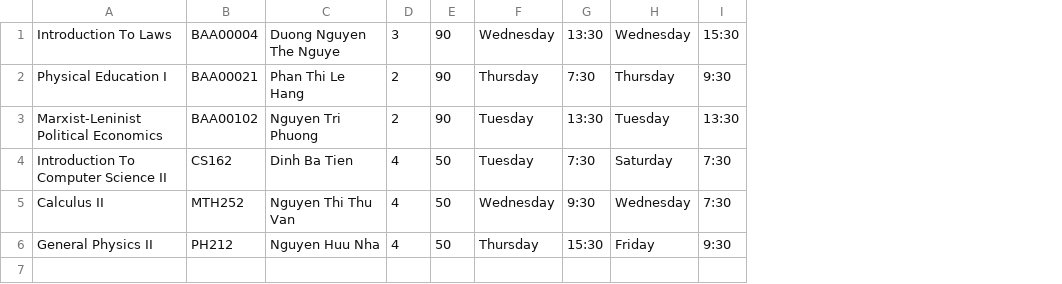
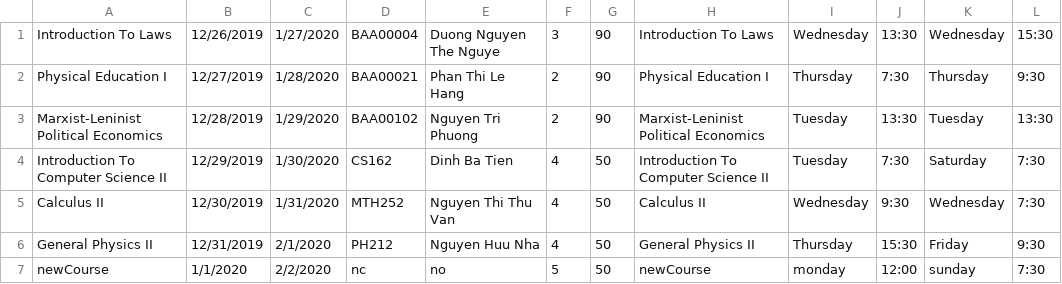
Before and after one commit to triminh12042002/CS162_projects, a CSV file: FinalProject/FinalProject/Course22020-2021.csv, drawn as a sheet; the diff names each change by its address in the sheet, - before the commit and + after, or states it on an @@ line.

```diff
--- a/FinalProject/FinalProject/Course22020-2021.csv
+++ b/FinalProject/FinalProject/Course22020-2021.csv
+column B, rows 1-6: 12/26/2019 | 12/27/2019 | 12/28/2019 | 12/29/2019 | 12/30/2019 | 12/31/2019
+column C, rows 1-6: 1/27/2020 | 1/28/2020 | 1/29/2020 | 1/30/2020 | 1/31/2020 | 2/1/2020
+column H, rows 1-6: Introduction To Laws | Physical Education I | Marxist-Leninist Political Economics | Introduction To Computer Science II | Calculus II | General Physics II
+row 7: newCourse | 1/1/2020 | 2/2/2020 | nc | no | 5 | 50 | newCourse | monday | 12:00 | sunday | 7:30
```
Also changed, not shown: FinalProject/FinalProject/Course12020-2021.csv, FinalProject/FinalProject/Student20CTT12020-2021.csv, 13 other files.
